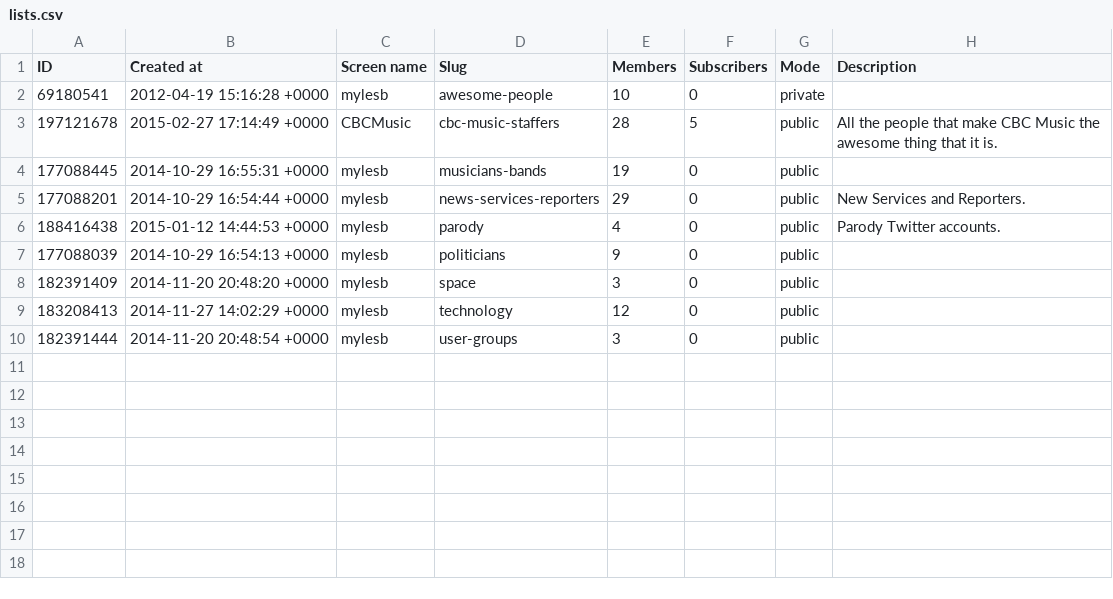
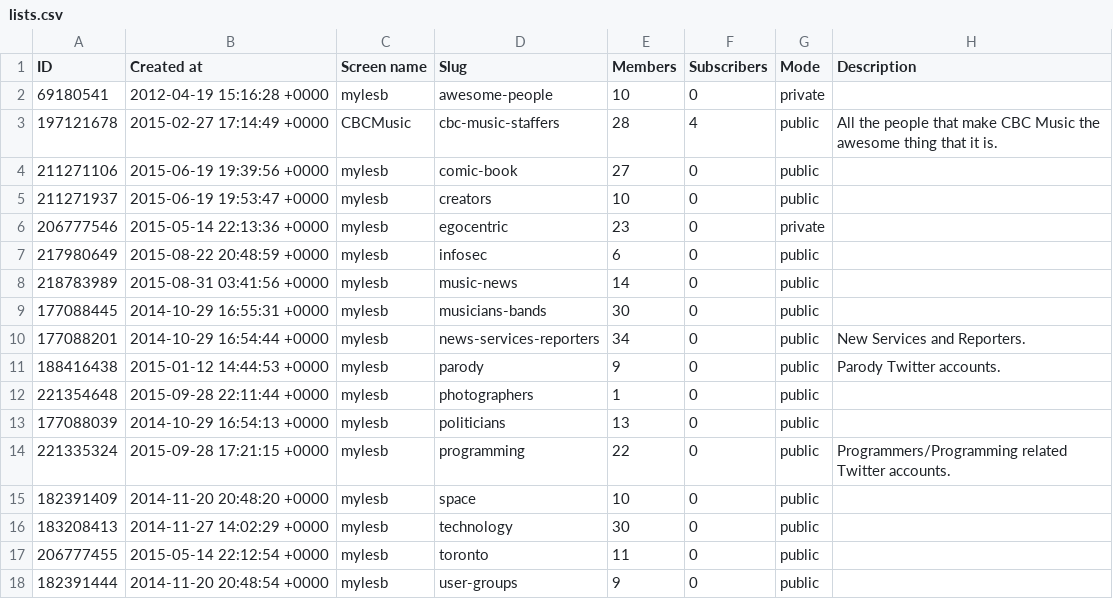
Before and after one commit to myles/backups-twitter, a CSV file: lists.csv, drawn as a sheet.

```diff
--- a/lists.csv
+++ b/lists.csv
@@ -2,9 +2,17 @@ ID,Created at,Screen name,Slug,Members,Subscribers,Mode,Description
 69180541,2012-04-19 15:16:28 +0000,mylesb,awesome-people,10,0,private,
-197121678,2015-02-27 17:14:49 +0000,CBCMusic,cbc-music-staffers,28,5,public,All the people that make CBC Music the awesome thing that it is.
-177088445,2014-10-29 16:55:31 +0000,mylesb,musicians-bands,19,0,public,
-177088201,2014-10-29 16:54:44 +0000,mylesb,news-services-reporters,29,0,public,New Services and Reporters.
-188416438,2015-01-12 14:44:53 +0000,mylesb,parody,4,0,public,Parody Twitter accounts.
-177088039,2014-10-29 16:54:13 +0000,mylesb,politicians,9,0,public,
-182391409,2014-11-20 20:48:20 +0000,mylesb,space,3,0,public,
-183208413,2014-11-27 14:02:29 +0000,mylesb,technology,12,0,public,
-182391444,2014-11-20 20:48:54 +0000,mylesb,user-groups,3,0,public,
+197121678,2015-02-27 17:14:49 +0000,CBCMusic,cbc-music-staffers,28,4,public,All the people that make CBC Music the awesome thing that it is.
+211271106,2015-06-19 19:39:56 +0000,mylesb,comic-book,27,0,public,
+211271937,2015-06-19 19:53:47 +0000,mylesb,creators,10,0,public,
+206777546,2015-05-14 22:13:36 +0000,mylesb,egocentric,23,0,private,
+217980649,2015-08-22 20:48:59 +0000,mylesb,infosec,6,0,public,
+218783989,2015-08-31 03:41:56 +0000,mylesb,music-news,14,0,public,
+177088445,2014-10-29 16:55:31 +0000,mylesb,musicians-bands,30,0,public,
+177088201,2014-10-29 16:54:44 +0000,mylesb,news-services-reporters,34,0,public,New Services and Reporters.
+188416438,2015-01-12 14:44:53 +0000,mylesb,parody,9,0,public,Parody Twitter accounts.
+221354648,2015-09-28 22:11:44 +0000,mylesb,photographers,1,0,public,
+177088039,2014-10-29 16:54:13 +0000,mylesb,politicians,13,0,public,
+221335324,2015-09-28 17:21:15 +0000,mylesb,programming,22,0,public,Programmers/Programming related Twitter accounts.
+182391409,2014-11-20 20:48:20 +0000,mylesb,space,10,0,public,
+183208413,2014-11-27 14:02:29 +0000,mylesb,technology,30,0,public,
+206777455,2015-05-14 22:12:54 +0000,mylesb,toronto,11,0,public,
+182391444,2014-11-20 20:48:54 +0000,mylesb,user-groups,9,0,public,
```
Also changed, not shown: favorites.csv, 4 other files.
